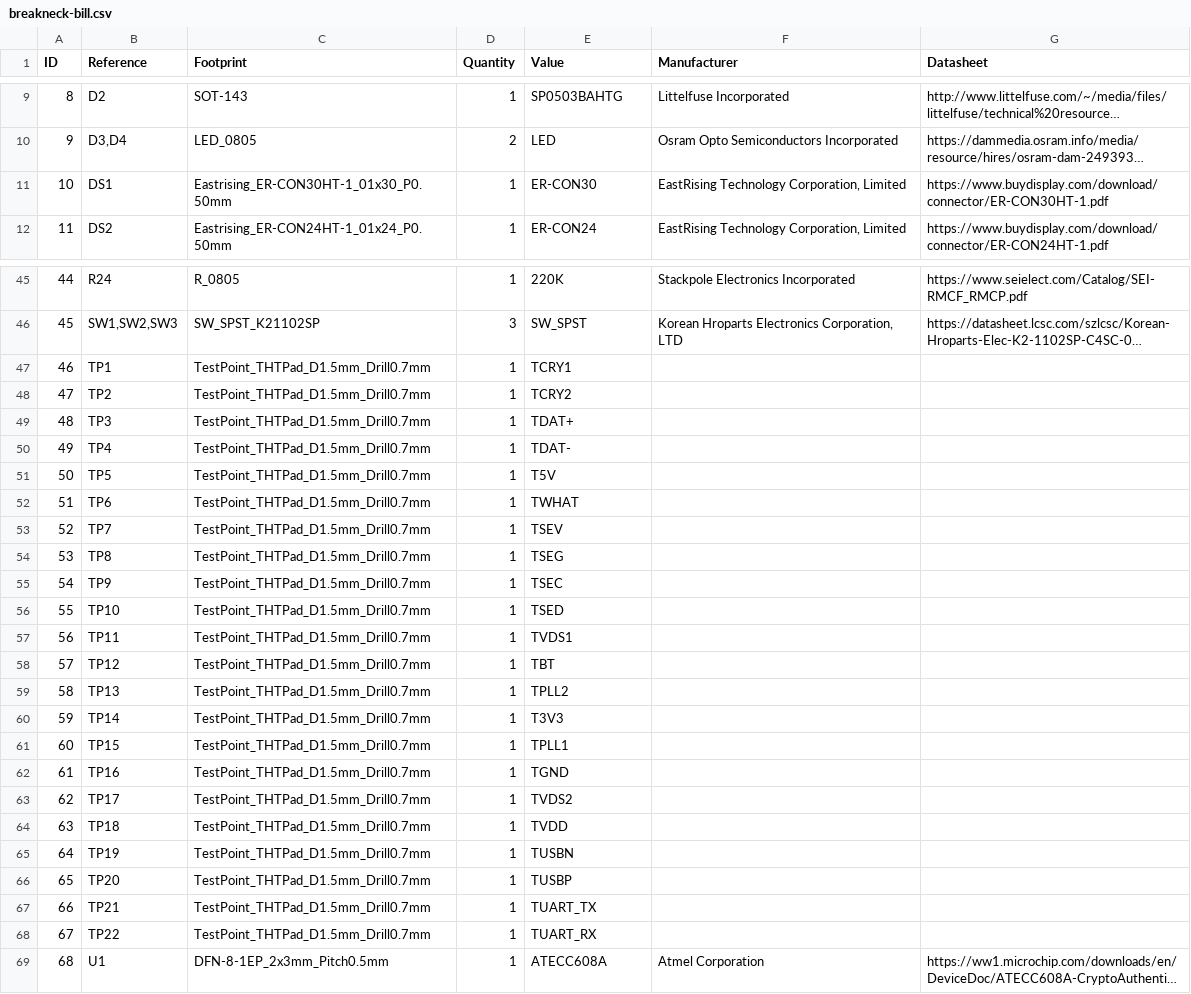
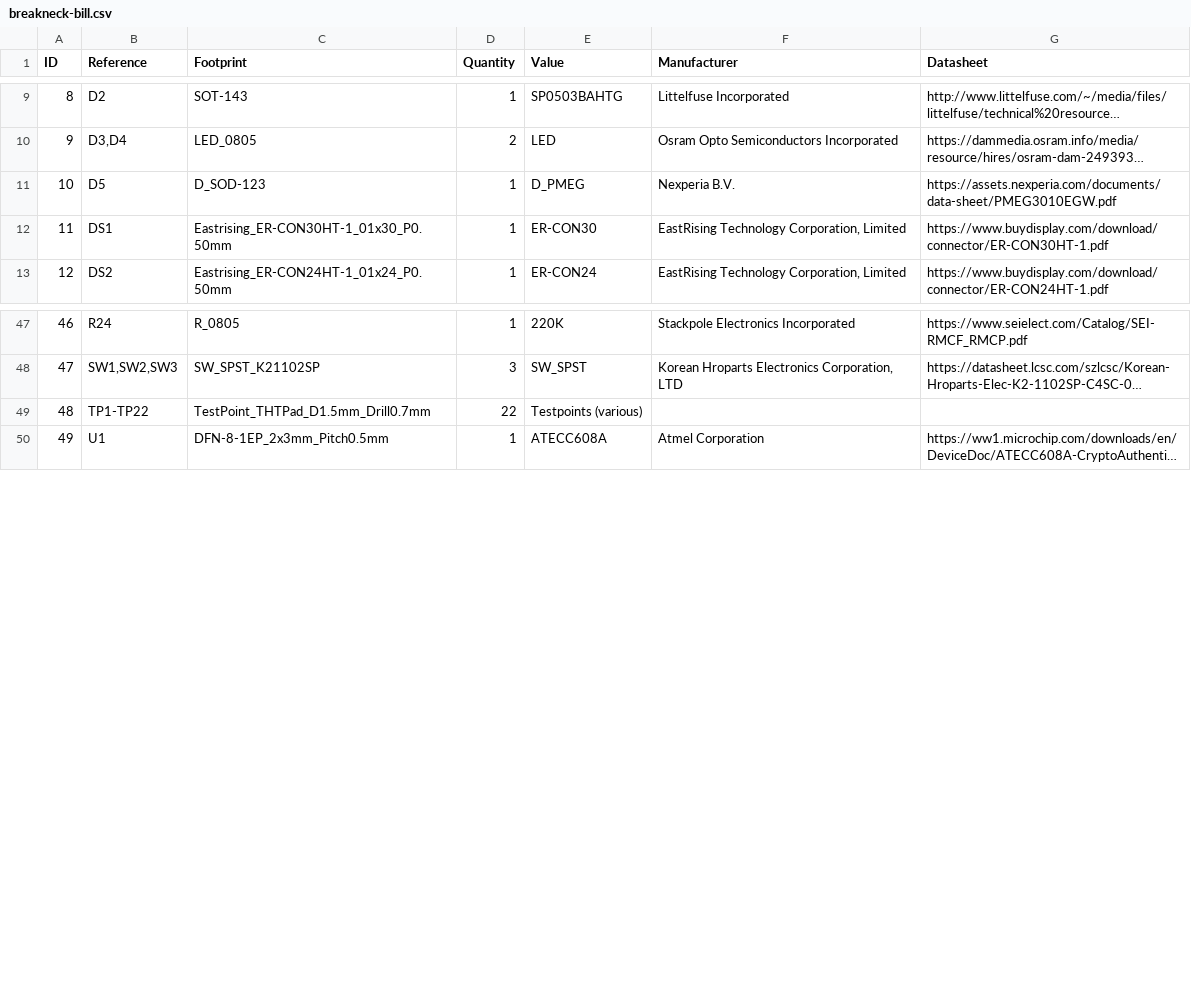
Before and after one commit to monero-project/kastelo, a CSV file: hardware/breakneck/billofmat/breakneck-bill.csv, drawn as a sheet; only a part is shown, gaps mark what is left out; long unchanged cells end in …; removed rows and columns are numbered as before the commit, all else as after; the diff covers the shown part only; the diff names each change by its address in the sheet, - before the commit and + after, or states it on an @@ line.

```diff
--- a/hardware/breakneck/billofmat/breakneck-bill.csv
+++ b/hardware/breakneck/billofmat/breakneck-bill.csv
+row 11: 10 | D5 | D_SOD-123 | 1 | D_PMEG | Nexperia B.V. | https://assets.nexperia.com/documents/data-sheet/PMEG3010EGW.pdf
@@ column A (ID) renumbered from row 12 down @@
-row 47: 46 | TP1 | TestPoint_THTPad_D1.5mm_Drill0.7mm | 1 | TCRY1
-row 48: 47 | TP2 | TestPoint_THTPad_D1.5mm_Drill0.7mm | 1 | TCRY2
-row 49: 48 | TP3 | TestPoint_THTPad_D1.5mm_Drill0.7mm | 1 | TDAT+
-row 50: 49 | TP4 | TestPoint_THTPad_D1.5mm_Drill0.7mm | 1 | TDAT-
-row 51: 50 | TP5 | TestPoint_THTPad_D1.5mm_Drill0.7mm | 1 | T5V
-row 52: 51 | TP6 | TestPoint_THTPad_D1.5mm_Drill0.7mm | 1 | TWHAT
-row 53: 52 | TP7 | TestPoint_THTPad_D1.5mm_Drill0.7mm | 1 | TSEV
-row 54: 53 | TP8 | TestPoint_THTPad_D1.5mm_Drill0.7mm | 1 | TSEG
-row 55: 54 | TP9 | TestPoint_THTPad_D1.5mm_Drill0.7mm | 1 | TSEC
-row 56: 55 | TP10 | TestPoint_THTPad_D1.5mm_Drill0.7mm | 1 | TSED
-row 57: 56 | TP11 | TestPoint_THTPad_D1.5mm_Drill0.7mm | 1 | TVDS1
-row 58: 57 | TP12 | TestPoint_THTPad_D1.5mm_Drill0.7mm | 1 | TBT
-row 59: 58 | TP13 | TestPoint_THTPad_D1.5mm_Drill0.7mm | 1 | TPLL2
-row 60: 59 | TP14 | TestPoint_THTPad_D1.5mm_Drill0.7mm | 1 | T3V3
-row 61: 60 | TP15 | TestPoint_THTPad_D1.5mm_Drill0.7mm | 1 | TPLL1
-row 62: 61 | TP16 | TestPoint_THTPad_D1.5mm_Drill0.7mm | 1 | TGND
-row 63: 62 | TP17 | TestPoint_THTPad_D1.5mm_Drill0.7mm | 1 | TVDS2
-row 64: 63 | TP18 | TestPoint_THTPad_D1.5mm_Drill0.7mm | 1 | TVDD
-row 65: 64 | TP19 | TestPoint_THTPad_D1.5mm_Drill0.7mm | 1 | TUSBN
-row 66: 65 | TP20 | TestPoint_THTPad_D1.5mm_Drill0.7mm | 1 | TUSBP
-row 67: 66 | TP21 | TestPoint_THTPad_D1.5mm_Drill0.7mm | 1 | TUART_TX
-row 68: 67 | TP22 | TestPoint_THTPad_D1.5mm_Drill0.7mm | 1 | TUART_RX
+row 49: 48 | TP1-TP22 | TestPoint_THTPad_D1.5mm_Drill0.7mm | 22 | Testpoints (various)
```
Also changed, not shown: 1 added row elsewhere in this file, 6 other files.
